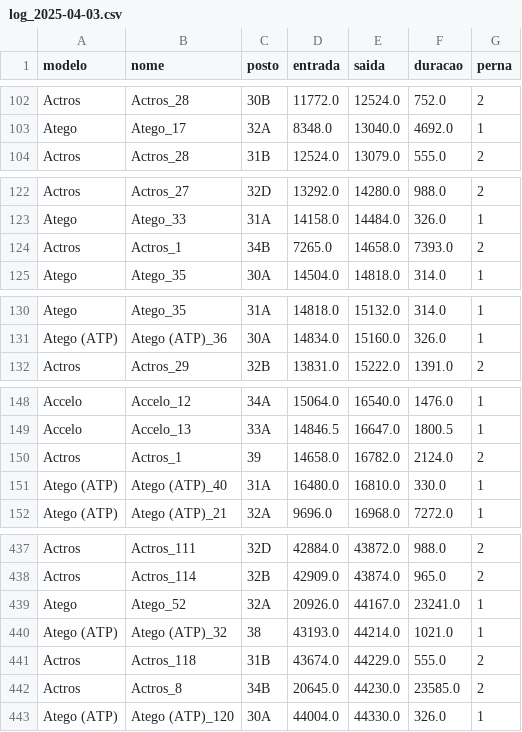
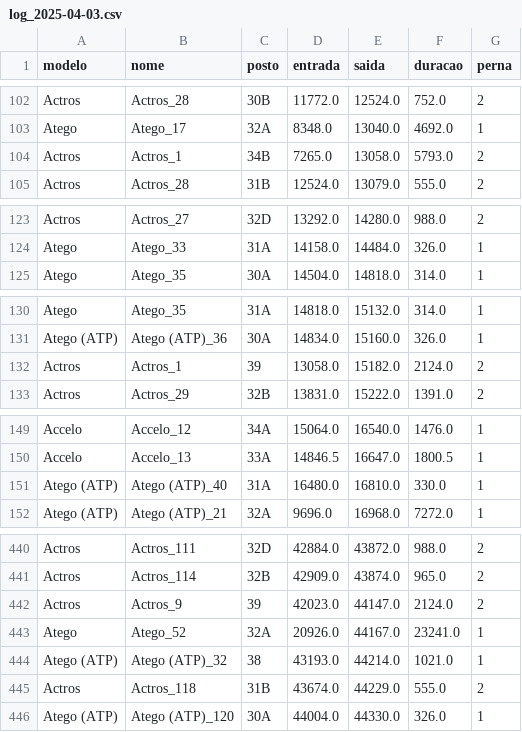
Before and after one commit to MatheusFariasPJ/PROJETO_MERCEDES, a CSV file: logs_por_dia_ATUAL/2025-04-03/log_2025-04-03.csv, drawn as a sheet; only a part is shown, gaps mark what is left out; removed rows and columns are numbered as before the commit, all else as after; the diff covers the shown part only; the diff names each change by its address in the sheet, - before the commit and + after, or states it on an @@ line.

```diff
--- a/logs_por_dia_ATUAL/2025-04-03/log_2025-04-03.csv
+++ b/logs_por_dia_ATUAL/2025-04-03/log_2025-04-03.csv
+row 104: Actros | Actros_1 | 34B | 7265.0 | 13058.0 | 5793.0 | 2
-row 124: Actros | Actros_1 | 34B | 7265.0 | 14658.0 | 7393.0 | 2
+row 132: Actros | Actros_1 | 39 | 13058.0 | 15182.0 | 2124.0 | 2
-row 150: Actros | Actros_1 | 39 | 14658.0 | 16782.0 | 2124.0 | 2
+row 442: Actros | Actros_9 | 39 | 42023.0 | 44147.0 | 2124.0 | 2
-row 442: Actros | Actros_8 | 34B | 20645.0 | 44230.0 | 23585.0 | 2
```
Also changed, not shown: 11 added rows and 7 removed rows elsewhere in this file, logs_por_dia_ATUAL/2025-04-01/log_2025-04-01.csv, logs_por_dia_ATUAL/2025-04-02/log_2025-04-02.csv, 20 other files.
